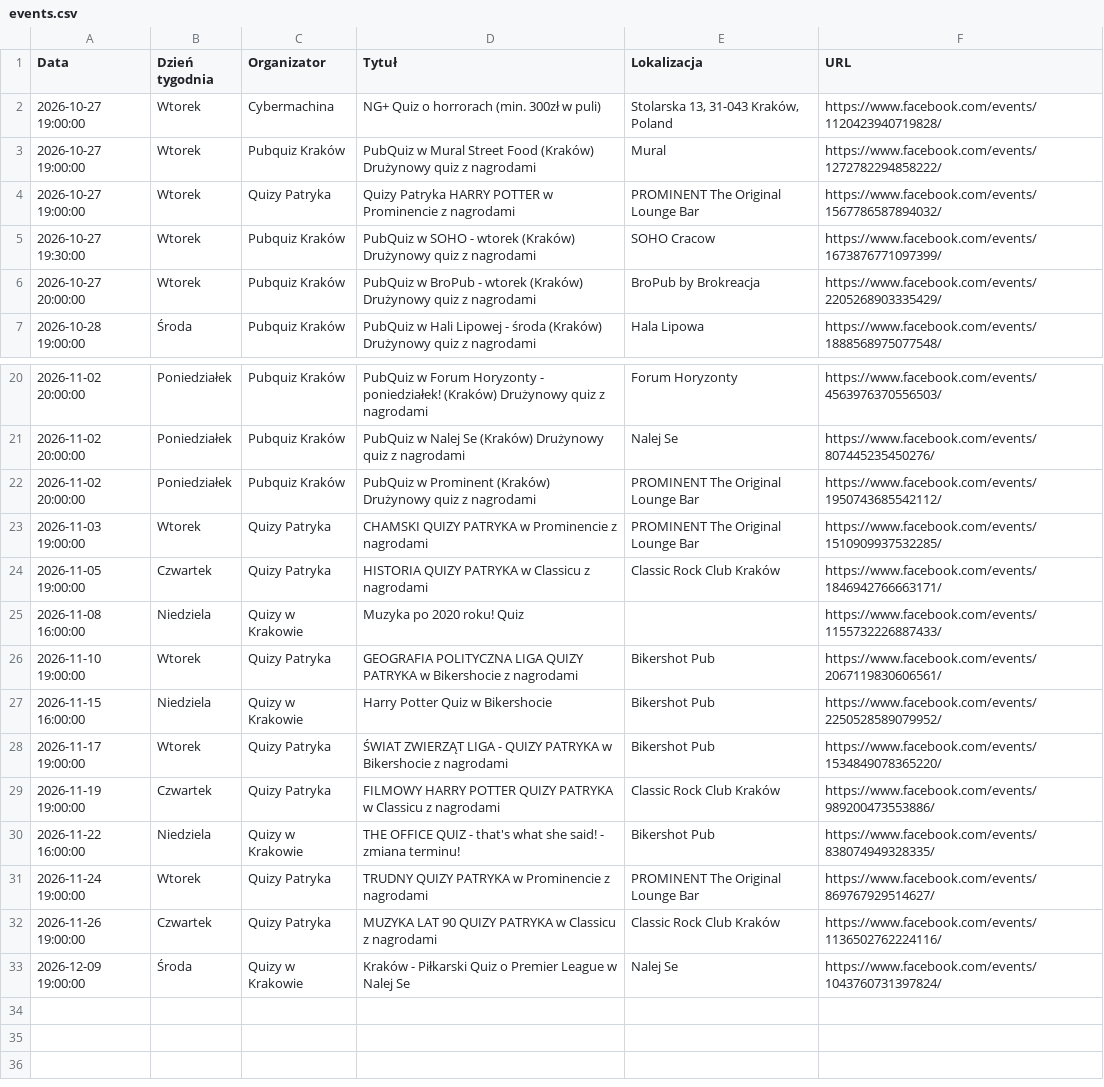
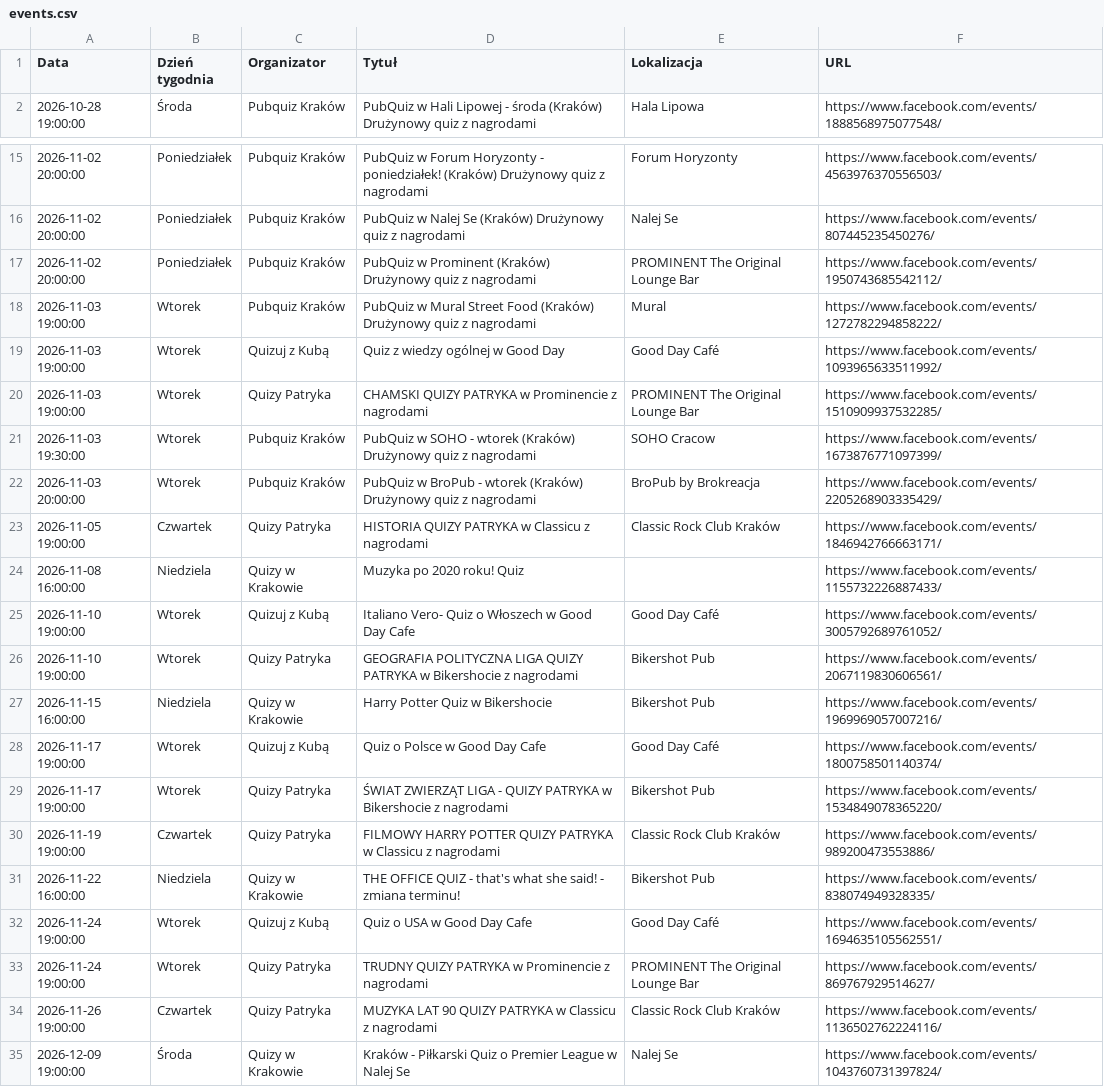
Before and after one commit to jwnuk/quiz_finder, a CSV file: events.csv, drawn as a sheet; only a part is shown, gaps mark what is left out.

```diff
--- a/events.csv
+++ b/events.csv
@@ -1,7 +1,2 @@
 Data,Dzień tygodnia,Organizator,Tytuł,Lokalizacja,URL
-2026-10-27 19:00:00,Wtorek,Cybermachina,NG+ Quiz o horrorach (min. 300zł w puli),"Stolarska 13, 31-043 Kraków, Poland",https://www.facebook.com/events/1120423940719828/
-2026-10-27 19:00:00,Wtorek,Pubquiz Kraków,PubQuiz w Mural Street Food (Kraków) Drużynowy quiz z nagrodami,Mural,https://www.facebook.com/events/1272782294858222/
-2026-10-27 19:00:00,Wtorek,Quizy Patryka,Quizy Patryka HARRY POTTER w Prominencie z nagrodami,PROMINENT The Original Lounge Bar,https://www.facebook.com/events/1567786587894032/
-2026-10-27 19:30:00,Wtorek,Pubquiz Kraków,PubQuiz w SOHO - wtorek (Kraków) Drużynowy quiz z nagrodami,SOHO Cracow,https://www.facebook.com/events/1673876771097399/
-2026-10-27 20:00:00,Wtorek,Pubquiz Kraków,PubQuiz w BroPub - wtorek (Kraków) Drużynowy quiz z nagrodami,BroPub by Brokreacja,https://www.facebook.com/events/2205268903335429/
 2026-10-28 19:00:00,Środa,Pubquiz Kraków,PubQuiz w Hali Lipowej - środa (Kraków) Drużynowy quiz z nagrodami,Hala Lipowa,https://www.facebook.com/events/1888568975077548/
@@ -22,7 +17,13 @@ Data,Dzień tygodnia,Organizator,Tytuł,Lokalizacja,URL
 2026-11-02 20:00:00,Poniedziałek,Pubquiz Kraków,PubQuiz w Prominent (Kraków) Drużynowy quiz z nagrodami,PROMINENT The Original Lounge Bar,https://www.facebook.com/events/1950743685542112/
+2026-11-03 19:00:00,Wtorek,Pubquiz Kraków,PubQuiz w Mural Street Food (Kraków) Drużynowy quiz z nagrodami,Mural,https://www.facebook.com/events/1272782294858222/
+2026-11-03 19:00:00,Wtorek,Quizuj z Kubą,Quiz z wiedzy ogólnej w Good Day,Good Day Café,https://www.facebook.com/events/1093965633511992/
 2026-11-03 19:00:00,Wtorek,Quizy Patryka,CHAMSKI QUIZY PATRYKA w Prominencie z nagrodami,PROMINENT The Original Lounge Bar,https://www.facebook.com/events/1510909937532285/
+2026-11-03 19:30:00,Wtorek,Pubquiz Kraków,PubQuiz w SOHO - wtorek (Kraków) Drużynowy quiz z nagrodami,SOHO Cracow,https://www.facebook.com/events/1673876771097399/
+2026-11-03 20:00:00,Wtorek,Pubquiz Kraków,PubQuiz w BroPub - wtorek (Kraków) Drużynowy quiz z nagrodami,BroPub by Brokreacja,https://www.facebook.com/events/2205268903335429/
 2026-11-05 19:00:00,Czwartek,Quizy Patryka,HISTORIA QUIZY PATRYKA w Classicu z nagrodami,Classic Rock Club Kraków,https://www.facebook.com/events/1846942766663171/
 2026-11-08 16:00:00,Niedziela,Quizy w Krakowie,Muzyka po 2020 roku! Quiz,,https://www.facebook.com/events/1155732226887433/
+2026-11-10 19:00:00,Wtorek,Quizuj z Kubą,Italiano Vero- Quiz o Włoszech w Good Day Cafe,Good Day Café,https://www.facebook.com/events/3005792689761052/
 2026-11-10 19:00:00,Wtorek,Quizy Patryka,GEOGRAFIA POLITYCZNA LIGA QUIZY PATRYKA w Bikershocie z nagrodami,Bikershot Pub,https://www.facebook.com/events/2067119830606561/
-2026-11-15 16:00:00,Niedziela,Quizy w Krakowie,Harry Potter Quiz w Bikershocie,Bikershot Pub,https://www.facebook.com/events/2250528589079952/
+2026-11-15 16:00:00,Niedziela,Quizy w Krakowie,Harry Potter Quiz w Bikershocie,Bikershot Pub,https://www.facebook.com/events/1969969057007216/
+2026-11-17 19:00:00,Wtorek,Quizuj z Kubą,Quiz o Polsce w Good Day Cafe,Good Day Café,https://www.facebook.com/events/1800758501140374/
 2026-11-17 19:00:00,Wtorek,Quizy Patryka,ŚWIAT ZWIERZĄT LIGA - QUIZY PATRYKA w Bikershocie z nagrodami,Bikershot Pub,https://www.facebook.com/events/1534849078365220/
@@ -30,2 +31,3 @@ Data,Dzień tygodnia,Organizator,Tytuł,Lokalizacja,URL
 2026-11-22 16:00:00,Niedziela,Quizy w Krakowie,THE OFFICE QUIZ - that's what she said! - zmiana terminu!,Bikershot Pub,https://www.facebook.com/events/838074949328335/
+2026-11-24 19:00:00,Wtorek,Quizuj z Kubą,Quiz o USA w Good Day Cafe,Good Day Café,https://www.facebook.com/events/1694635105562551/
 2026-11-24 19:00:00,Wtorek,Quizy Patryka,TRUDNY QUIZY PATRYKA w Prominencie z nagrodami,PROMINENT The Original Lounge Bar,https://www.facebook.com/events/869767929514627/
```
